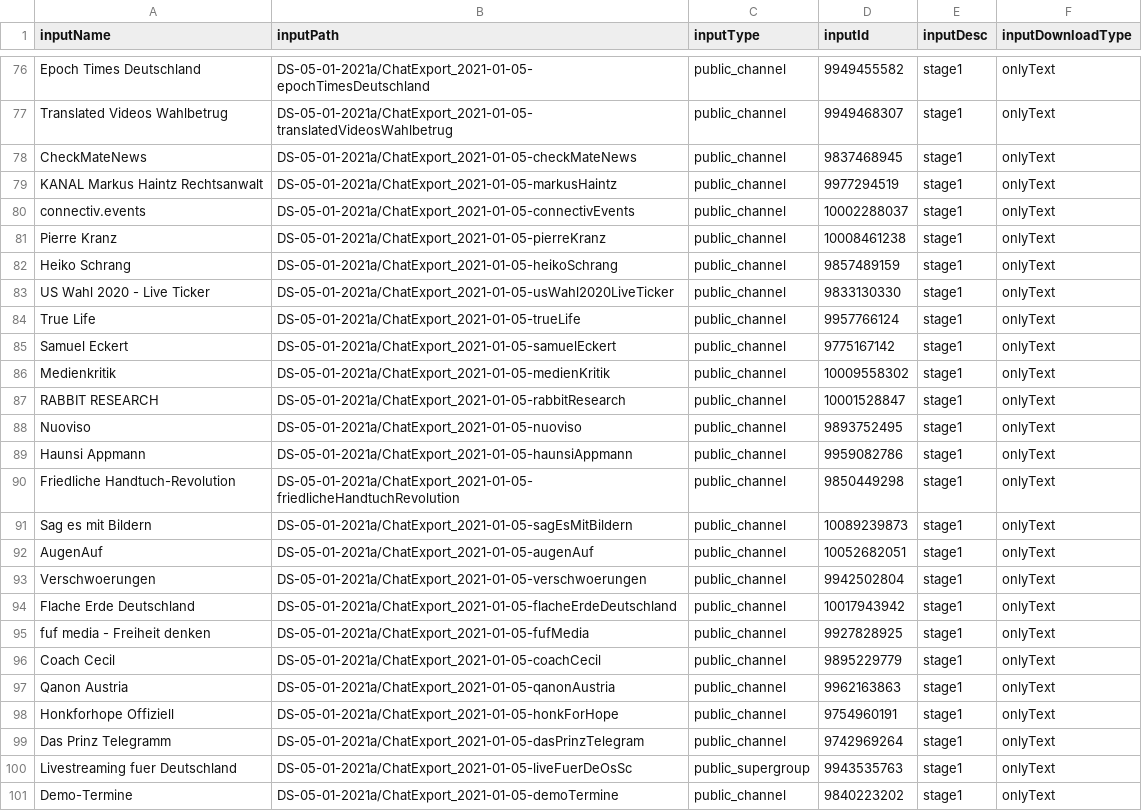
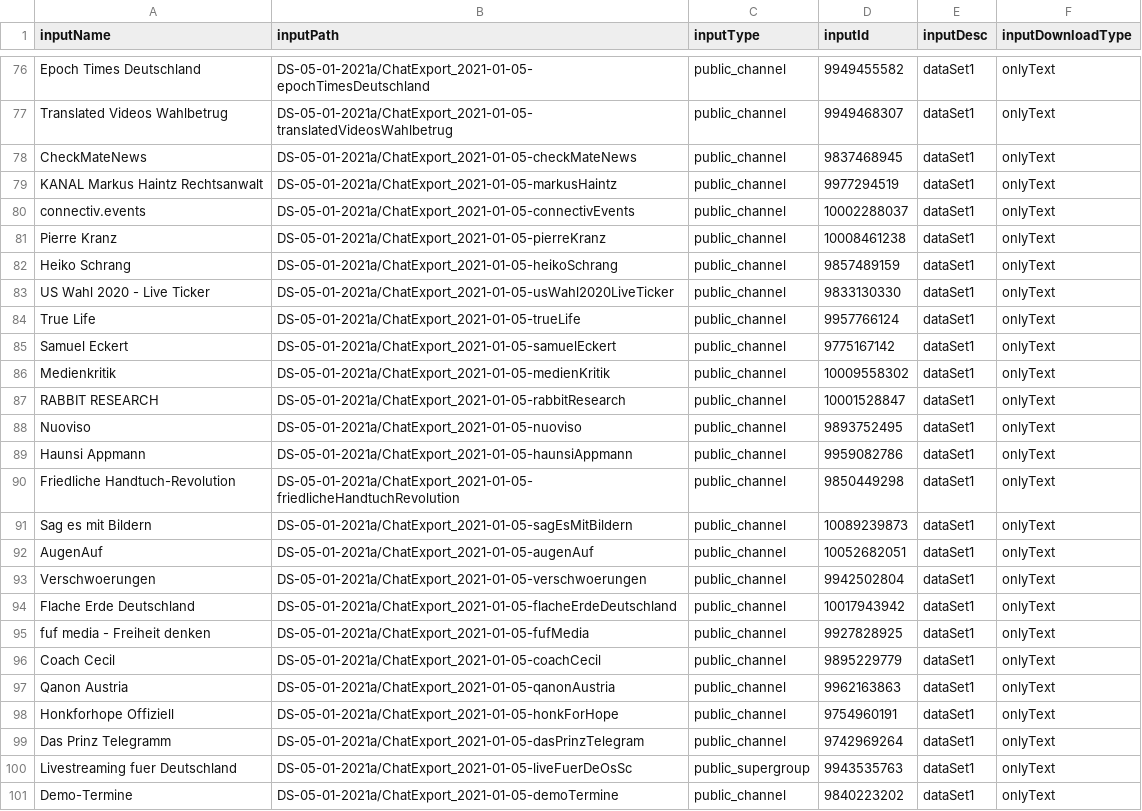
Before and after one commit to maxbundscherer/telegram-analysis, a CSV file: notebooks/inputFiles.csv, drawn as a sheet; only a part is shown, gaps mark what is left out; the diff covers the shown part only; the diff names each change by its address in the sheet, - before the commit and + after, or states it on an @@ line.

```diff
--- a/notebooks/inputFiles.csv
+++ b/notebooks/inputFiles.csv
-E76:E101 (inputDesc): stage1
+E76:E101 (inputDesc): dataSet1
```
Also changed, not shown: 27 edited cells elsewhere in this file, 1 other file.
